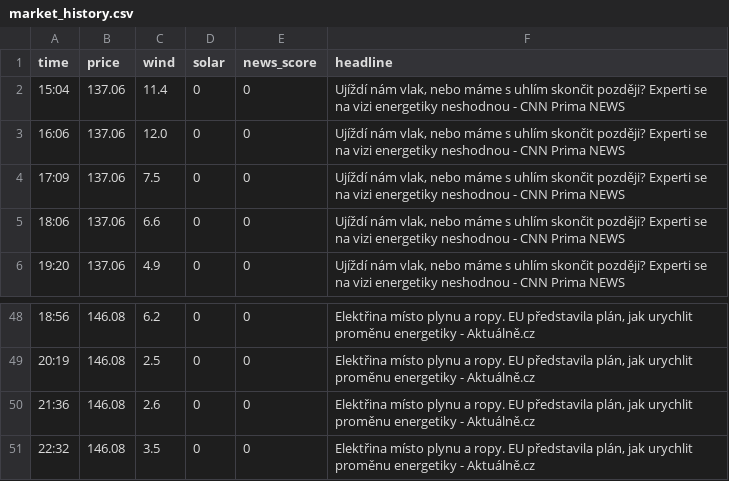
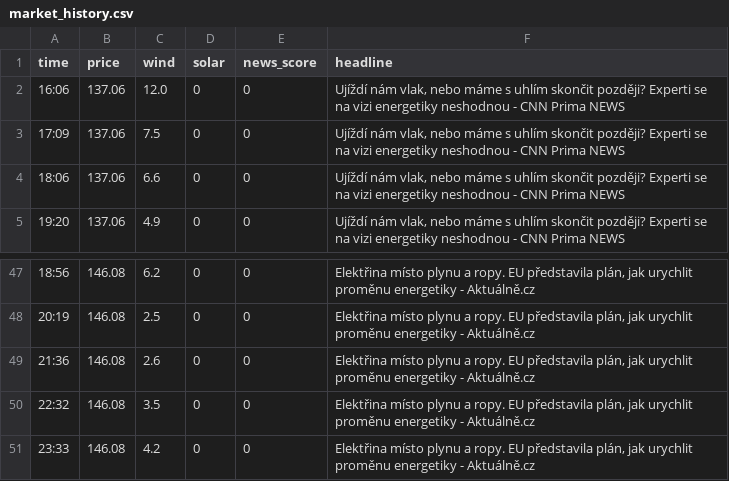
Before and after one commit to rousmartin0-netizen/energy-ai-startup, a CSV file: market_history.csv, drawn as a sheet; only a part is shown, gaps mark what is left out; removed rows and columns are numbered as before the commit, all else as after; the diff names each change by its address in the sheet, - before the commit and + after, or states it on an @@ line.

Commit message:
Update market data [skip ci]

```diff
--- a/market_history.csv
+++ b/market_history.csv
-row 2: 15:04 | 137.06 | 11.4 | 0 | 0 | Ujíždí nám vlak, nebo máme s uhlím skončit později? Experti se na vizi energetiky neshodnou - CNN Prima NEWS
+row 51: 23:33 | 146.08 | 4.2 | 0 | 0 | Elektřina místo plynu a ropy. EU představila plán, jak urychlit proměnu energetiky - Aktuálně.cz
```
